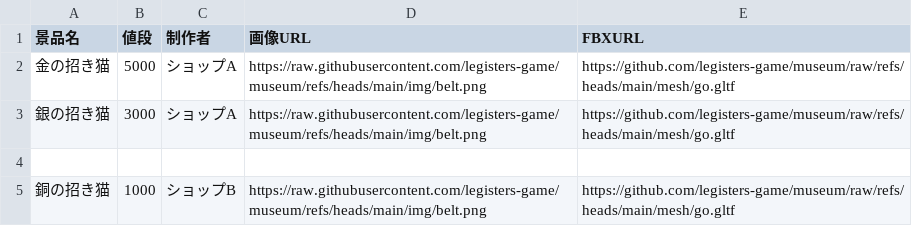
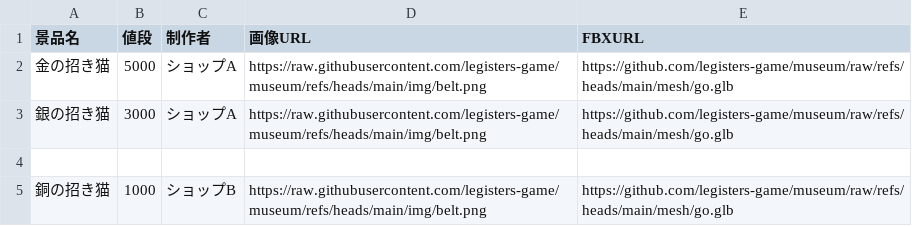
Before and after one commit to legisters-game/museum, a CSV file: data.csv, drawn as a sheet.

Commit message:
Update data.csv

```diff
--- a/data.csv
+++ b/data.csv
@@ -1,5 +1,5 @@
 景品名,値段,制作者,画像URL,FBXURL
-金の招き猫,5000,ショップA,https://raw.githubusercontent.com/legisters-game/museum/refs/heads/main/img/belt.png,https://github.com/legisters-game/museum/raw/refs/heads/main/mesh/go.gltf
-銀の招き猫,3000,ショップA,https://raw.githubusercontent.com/legisters-game/museum/refs/heads/main/img/belt.png,https://github.com/legisters-game/museum/raw/refs/heads/main/mesh/go.gltf
+金の招き猫,5000,ショップA,https://raw.githubusercontent.com/legisters-game/museum/refs/heads/main/img/belt.png,https://github.com/legisters-game/museum/raw/refs/heads/main/mesh/go.glb
+銀の招き猫,3000,ショップA,https://raw.githubusercontent.com/legisters-game/museum/refs/heads/main/img/belt.png,https://github.com/legisters-game/museum/raw/refs/heads/main/mesh/go.glb
 
-銅の招き猫,1000,ショップB,https://raw.githubusercontent.com/legisters-game/museum/refs/heads/main/img/belt.png,https://github.com/legisters-game/museum/raw/refs/heads/main/mesh/go.gltf
+銅の招き猫,1000,ショップB,https://raw.githubusercontent.com/legisters-game/museum/refs/heads/main/img/belt.png,https://github.com/legisters-game/museum/raw/refs/heads/main/mesh/go.glb
```
